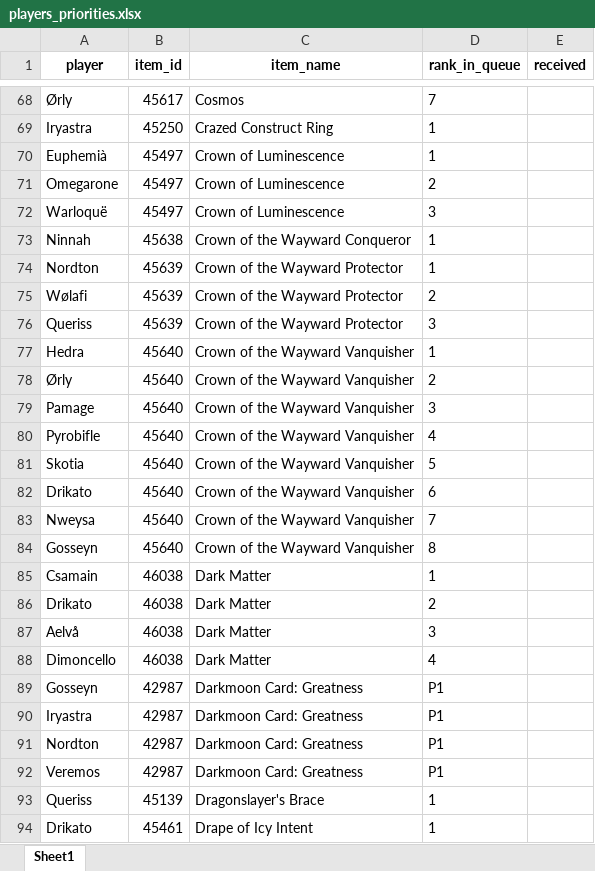
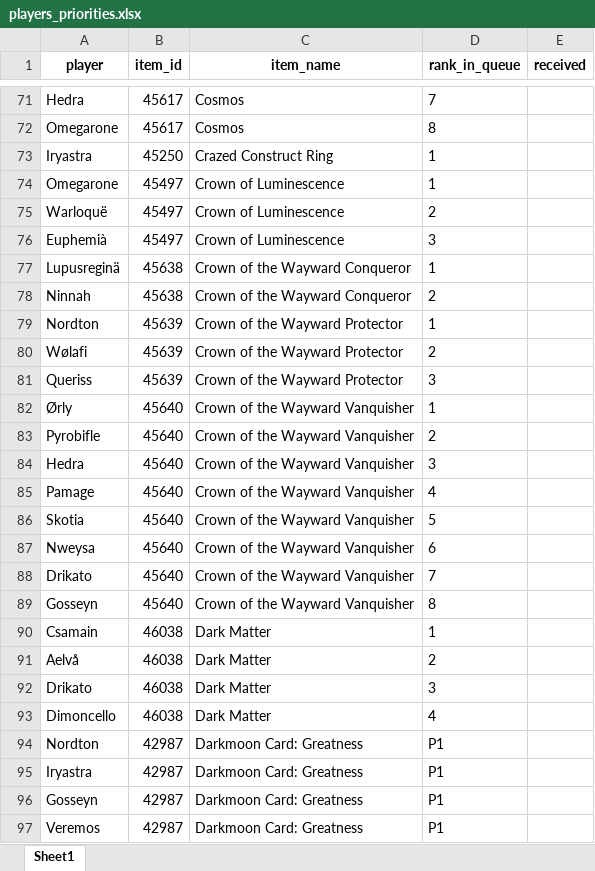
Before and after one commit to Sharptsa/Divide-BiS, an Excel workbook: data/players_priorities.xlsx, sheet Sheet1, drawn as a sheet; only a part is shown, gaps mark what is left out; the shorter side is filled out with more unchanged rows; values as stored, in another font and other column widths than the file's, no borders; removed rows and columns are numbered as before the commit, all else as after; the diff covers the shown part only; the diff names each change by its address in the sheet, - before the commit and + after, or states it on an @@ line.

```diff
--- a/data/players_priorities.xlsx (sheet Sheet1)
+++ b/data/players_priorities.xlsx (sheet Sheet1)
-A71 (player): Ørly
+A71 (player): Hedra
+row 72: Omegarone | 45617 | Cosmos | 8
-row 70: Euphemià | 45497 | Crown of Luminescence | 1
-D74 (rank_in_queue): 2
+D74 (rank_in_queue): 1
-D75 (rank_in_queue): 3
+D75 (rank_in_queue): 2
+row 76: Euphemià | 45497 | Crown of Luminescence | 3
+row 77: Lupusreginä | 45638 | Crown of the Wayward Conqueror | 1
-D78 (rank_in_queue): 1
+D78 (rank_in_queue): 2
-A82 (player): Hedra
+A82 (player): Ørly
-A83 (player): Ørly
+A83 (player): Pyrobifle
-A84 (player): Pamage
+A84 (player): Hedra
-A85 (player): Pyrobifle
+A85 (player): Pamage
-A87 (player): Drikato
+A87 (player): Nweysa
-A88 (player): Nweysa
+A88 (player): Drikato
-A91 (player): Drikato
+A91 (player): Aelvå
-A92 (player): Aelvå
+A92 (player): Drikato
@@ row 91 moved to row 94: Nordton @@
@@ row 90 moved to row 95: Iryastra @@
```
Also changed, not shown: 20 added rows, 5 removed rows, 2 moved rows and 174 edited cells elsewhere in this sheet, 5 other files.
